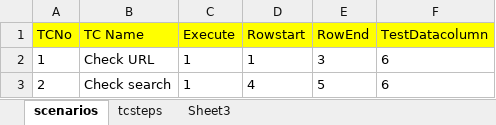
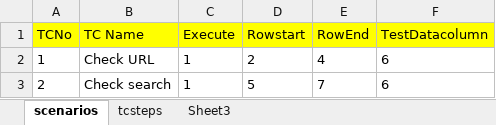
Before and after one commit to sagar90k/KeywordAutomationFramework, an Excel workbook: AutoKeywordFramework/src/main/java/com/qa/at/keyword/scenarios/scenarios.xlsx, sheet scenarios, drawn as a sheet; values as stored, in another font and other column widths than the file's, no borders; the diff names each change by its address in the sheet, - before the commit and + after, or states it on an @@ line.

```diff
--- a/AutoKeywordFramework/src/main/java/com/qa/at/keyword/scenarios/scenarios.xlsx (sheet scenarios)
+++ b/AutoKeywordFramework/src/main/java/com/qa/at/keyword/scenarios/scenarios.xlsx (sheet scenarios)
-D2 (Rowstart): 1
+D2 (Rowstart): 2
-E2 (RowEnd): 3
+E2 (RowEnd): 4
-D3 (Rowstart): 4
+D3 (Rowstart): 5
-E3 (RowEnd): 5
+E3 (RowEnd): 7
```
Also changed, not shown: sheet tcsteps, AutoKeywordFramework/target/classes/com/qa/at/keyword/scenarios/scenarios.xlsx, 4 other files.
